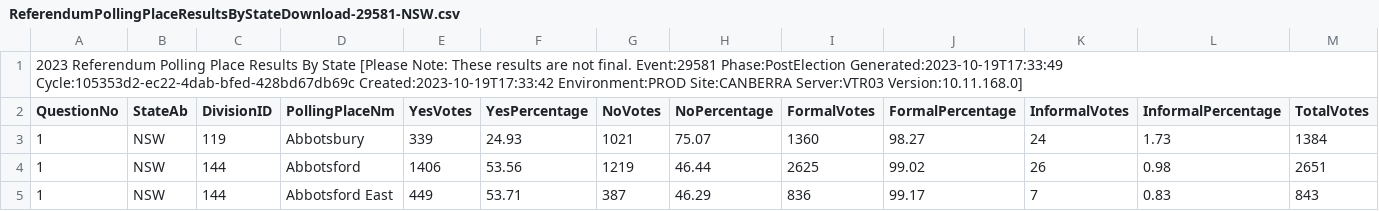
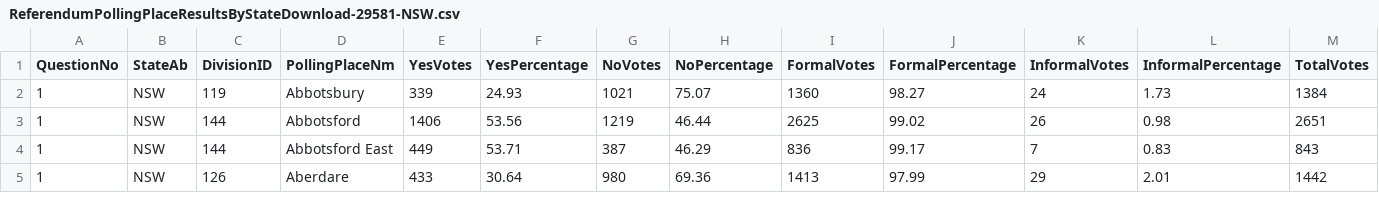
Before and after one commit to ca-priyanka/aus-referendum-2023-results, a CSV file: data/ReferendumPollingPlaceResultsByStateDownload-29581-NSW.csv, drawn as a sheet; only a part is shown; the shorter side is filled out with more unchanged rows; the diff names each change by its address in the sheet, - before the commit and + after, or states it on an @@ line.

```diff
--- a/data/ReferendumPollingPlaceResultsByStateDownload-29581-NSW.csv
+++ b/data/ReferendumPollingPlaceResultsByStateDownload-29581-NSW.csv
-row 1: 2023 Referendum Polling Place Results By State [Please Note: These results are not final. Event:29581 Phase:PostElection Generated:2023-10-19T17:33:49 Cycle:105353d2-ec22-4dab-bfed-428bd67db69c Created:2023-10-19T17:33:42 Environment:PROD Site:CANBERRA Server:VTR03 Version:10.11.168.0]
```
Also changed, not shown: data/GeneralEnrolmentByDivisionDownload-29581.csv, data/ReferendumPollingPlaceResultsByStateDownload-29581-ACT.csv, 9 other files.
